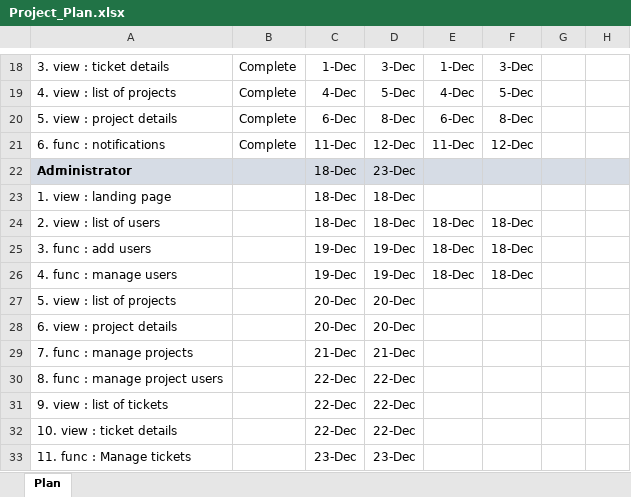
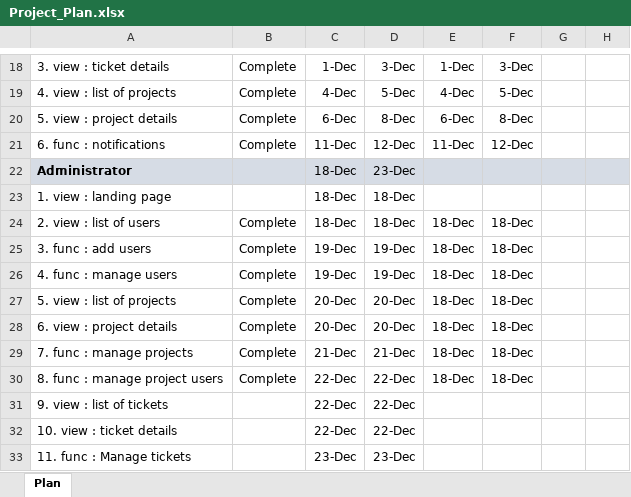
Before and after one commit to rohangandhi109/bugTracker, an Excel workbook: Project_Plan.xlsx, sheet Plan, drawn as a sheet; only a part is shown, gaps mark what is left out; values as stored, in another font and other column widths than the file's, no borders; conditional formats not drawn; the diff names each change by its address in the sheet, - before the commit and + after, or states it on an @@ line.

```diff
--- a/Project_Plan.xlsx (sheet Plan)
+++ b/Project_Plan.xlsx (sheet Plan)
-B24:B30: (empty)
+B24:B30: Complete
-E27:E30: (empty)
+E27:E30: 18-Dec
-F27:F30: (empty)
+F27:F30: 18-Dec
```
Also changed, not shown: 17 other files.
